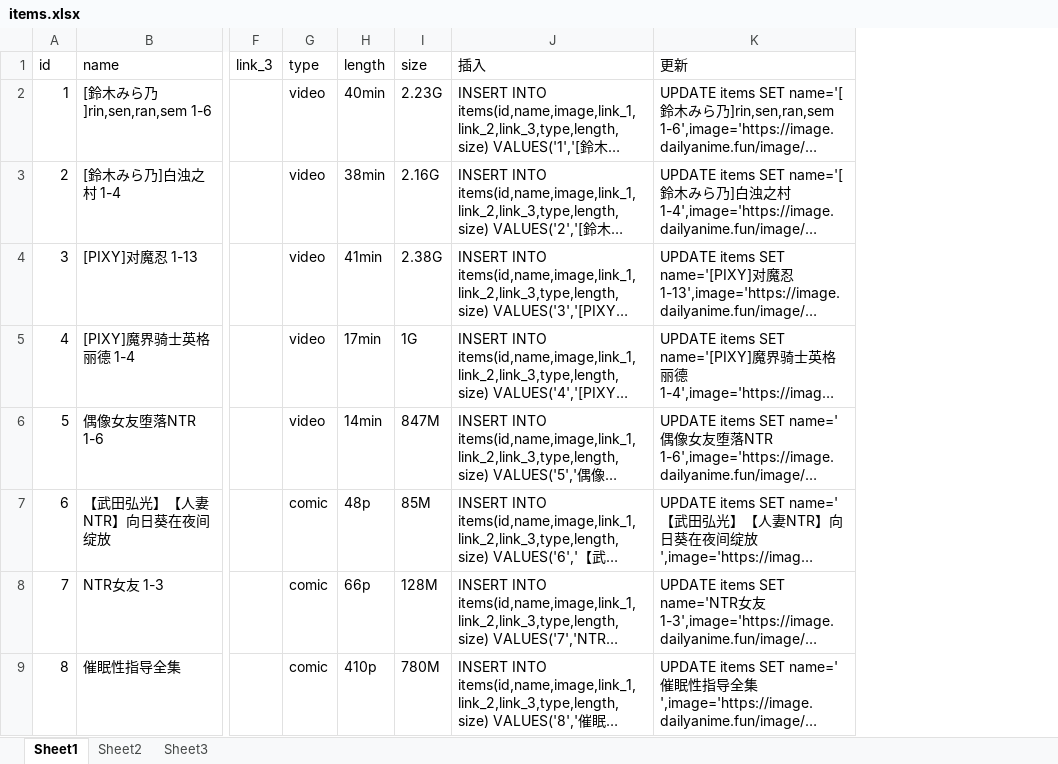
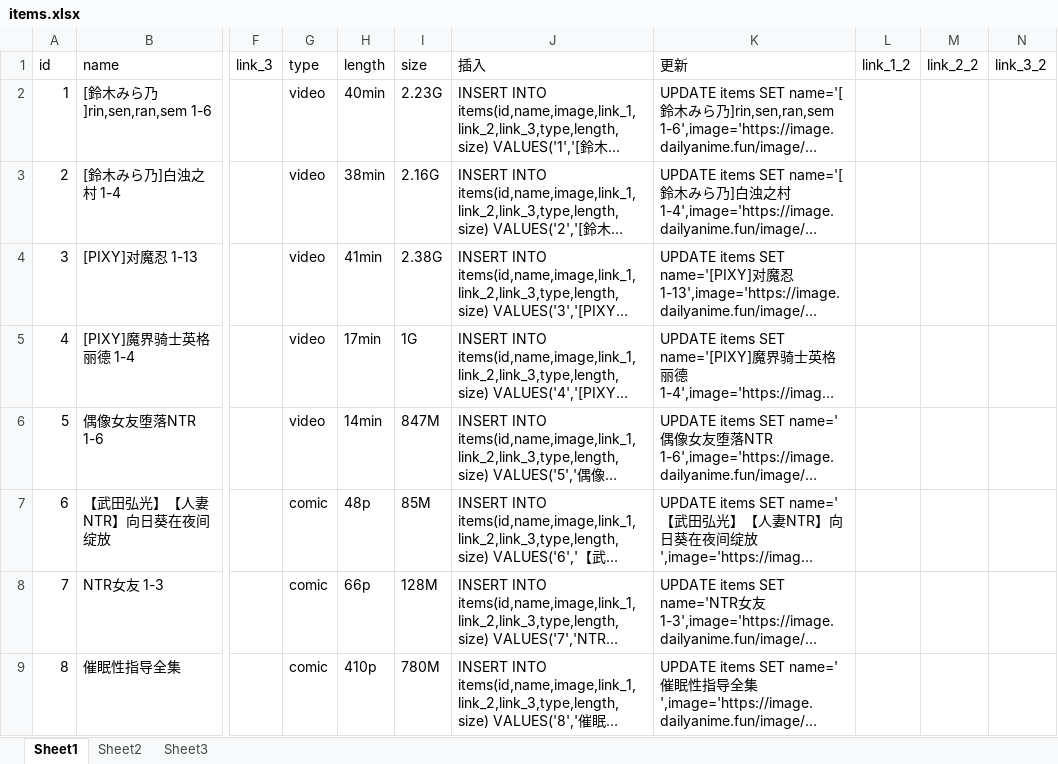
Before and after one commit to fdsfuafasa/DailyAnime, an Excel workbook: items.xlsx, sheet Sheet1, drawn as a sheet; only a part is shown, gaps mark what is left out; long unchanged cells end in …; values as stored, in another font and other column widths than the file's, no borders; the diff covers the shown part only; the diff names each change by its address in the sheet, - before the commit and + after, or states it on an @@ line.

```diff
--- a/items.xlsx (sheet Sheet1)
+++ b/items.xlsx (sheet Sheet1)
+column L (link_1_2), empty
+column M (link_2_2), empty
+column N (link_3_2), empty
```
Also changed, not shown: 41 added rows and 2 edited cells elsewhere in this sheet, 1 other file.
